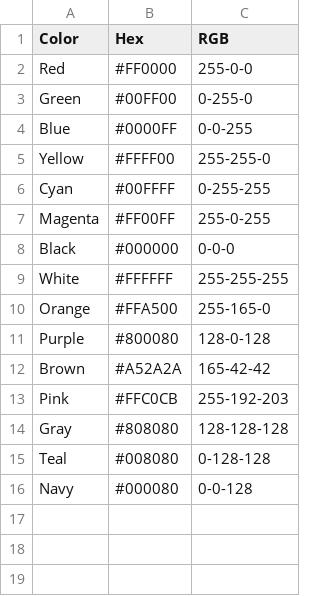
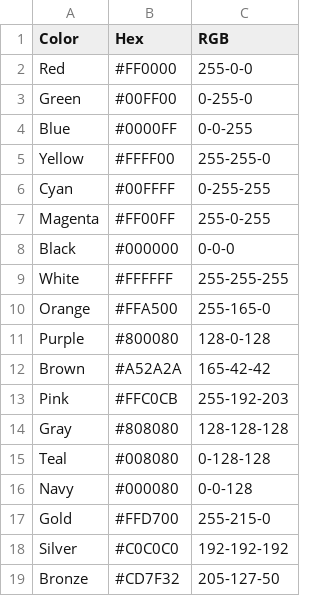
Before and after one commit to Najiib-mahamuud/lesson-2-practice, a CSV file: colors.csv, drawn as a sheet; the diff names each change by its address in the sheet, - before the commit and + after, or states it on an @@ line.

Commit message:
56 - Added metallic colors

```diff
--- a/colors.csv
+++ b/colors.csv
+row 17: Gold | #FFD700 | 255-215-0
+row 18: Silver | #C0C0C0 | 192-192-192
+row 19: Bronze | #CD7F32 | 205-127-50
```
